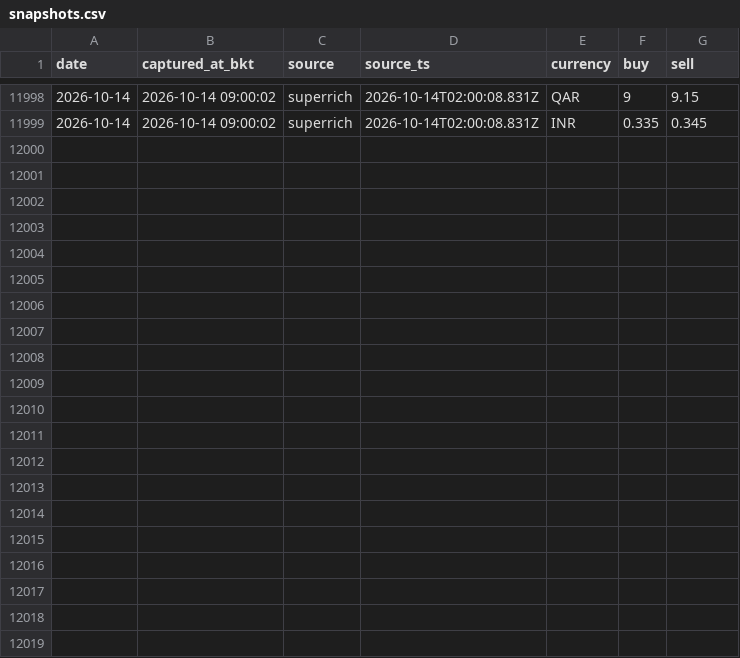
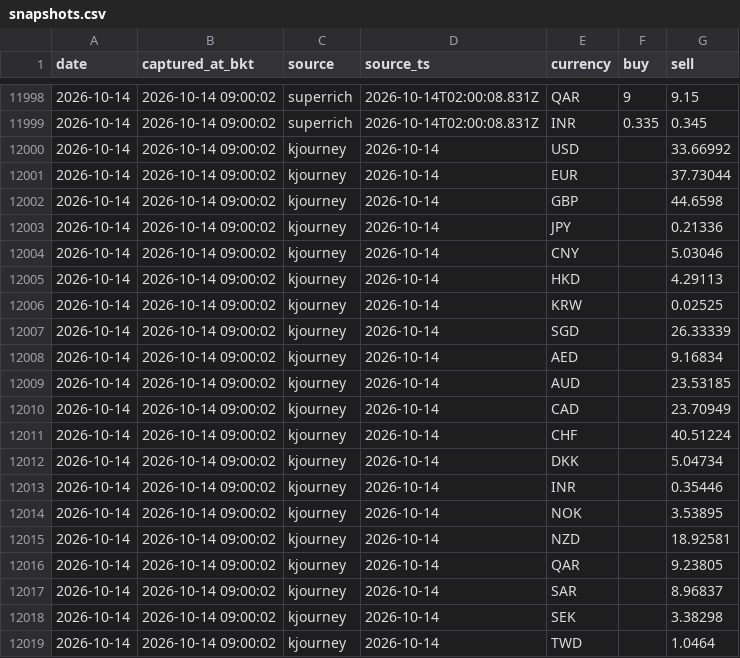
Before and after one commit to vsupakatitham-cloud/fx-dashboard, a CSV file: data/snapshots.csv, drawn as a sheet; only a part is shown, gaps mark what is left out.

Commit message:
data: update FX snapshots 2026-10-14

```diff
--- a/data/snapshots.csv
+++ b/data/snapshots.csv
@@ -11999 +11999,21 @@ date,captured_at_bkt,source,source_ts,currency,buy,sell
 2026-10-14,2026-10-14 09:00:02,superrich,2026-10-14T02:00:08.831Z,INR,0.335,0.345
+2026-10-14,2026-10-14 09:00:02,kjourney,2026-10-14,USD,,33.66992
+2026-10-14,2026-10-14 09:00:02,kjourney,2026-10-14,EUR,,37.73044
+2026-10-14,2026-10-14 09:00:02,kjourney,2026-10-14,GBP,,44.6598
+2026-10-14,2026-10-14 09:00:02,kjourney,2026-10-14,JPY,,0.21336
+2026-10-14,2026-10-14 09:00:02,kjourney,2026-10-14,CNY,,5.03046
+2026-10-14,2026-10-14 09:00:02,kjourney,2026-10-14,HKD,,4.29113
+2026-10-14,2026-10-14 09:00:02,kjourney,2026-10-14,KRW,,0.02525
+2026-10-14,2026-10-14 09:00:02,kjourney,2026-10-14,SGD,,26.33339
+2026-10-14,2026-10-14 09:00:02,kjourney,2026-10-14,AED,,9.16834
+2026-10-14,2026-10-14 09:00:02,kjourney,2026-10-14,AUD,,23.53185
+2026-10-14,2026-10-14 09:00:02,kjourney,2026-10-14,CAD,,23.70949
+2026-10-14,2026-10-14 09:00:02,kjourney,2026-10-14,CHF,,40.51224
+2026-10-14,2026-10-14 09:00:02,kjourney,2026-10-14,DKK,,5.04734
+2026-10-14,2026-10-14 09:00:02,kjourney,2026-10-14,INR,,0.35446
+2026-10-14,2026-10-14 09:00:02,kjourney,2026-10-14,NOK,,3.53895
+2026-10-14,2026-10-14 09:00:02,kjourney,2026-10-14,NZD,,18.92581
+2026-10-14,2026-10-14 09:00:02,kjourney,2026-10-14,QAR,,9.23805
+2026-10-14,2026-10-14 09:00:02,kjourney,2026-10-14,SAR,,8.96837
+2026-10-14,2026-10-14 09:00:02,kjourney,2026-10-14,SEK,,3.38298
+2026-10-14,2026-10-14 09:00:02,kjourney,2026-10-14,TWD,,1.0464
```
Also changed, not shown: 3 other files.
